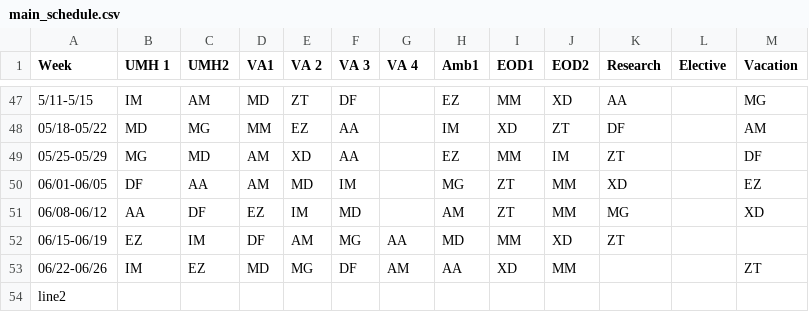
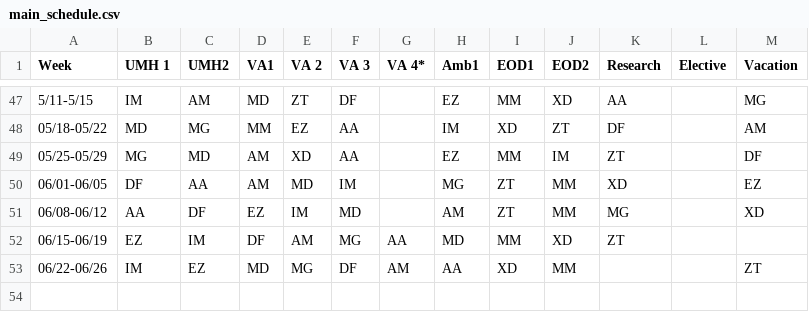
Before and after one commit to mahomus1/GIschedule, a CSV file: main_schedule.csv, drawn as a sheet; only a part is shown, gaps mark what is left out; the diff names each change by its address in the sheet, - before the commit and + after, or states it on an @@ line.

```diff
--- a/main_schedule.csv
+++ b/main_schedule.csv
-G1: VA 4
+G1: VA 4*
-row 54: line2
```
Also changed, not shown: 3 other files.
